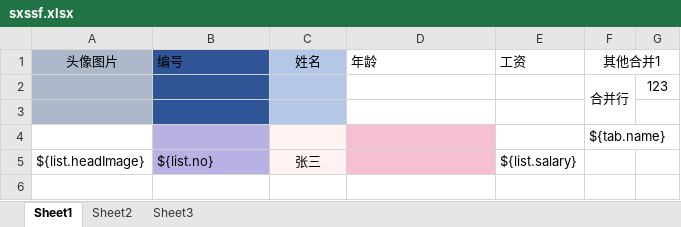
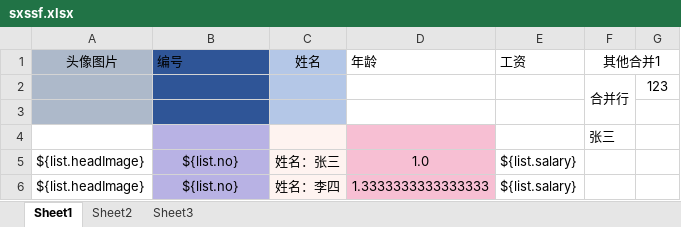
Before and after one commit to beijing-penguin/excel-eventpoi, an Excel workbook: my_test_temp/sxssf.xlsx, sheet Sheet1, drawn as a sheet; values as stored, in another font and other column widths than the file's, no borders; charts and pictures not drawn; the diff names each change by its address in the sheet, - before the commit and + after, or states it on an @@ line.

```diff
--- a/my_test_temp/sxssf.xlsx (sheet Sheet1)
+++ b/my_test_temp/sxssf.xlsx (sheet Sheet1)
-F4 (其他合并1): ${tab.name}
+F4 (其他合并1): 张三
-B5 alignment: left
+B5 alignment: center
-C5 (姓名): 张三
+C5 (姓名): 姓名：张三
-D5 (年龄): (empty)
+D5 (年龄): 1.0
+row 6: ${list.headImage} | ${list.no} | 姓名：李四 | 1.3333333333333333 | ${list.salary}
```
Also changed, not shown: 6 other files.
